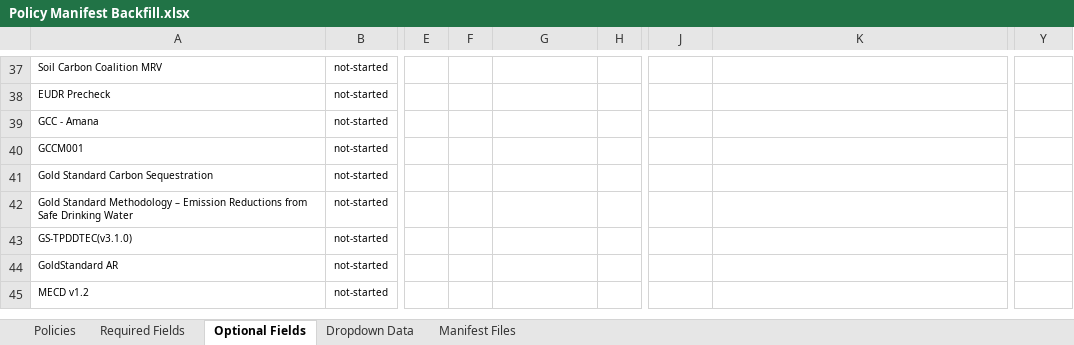
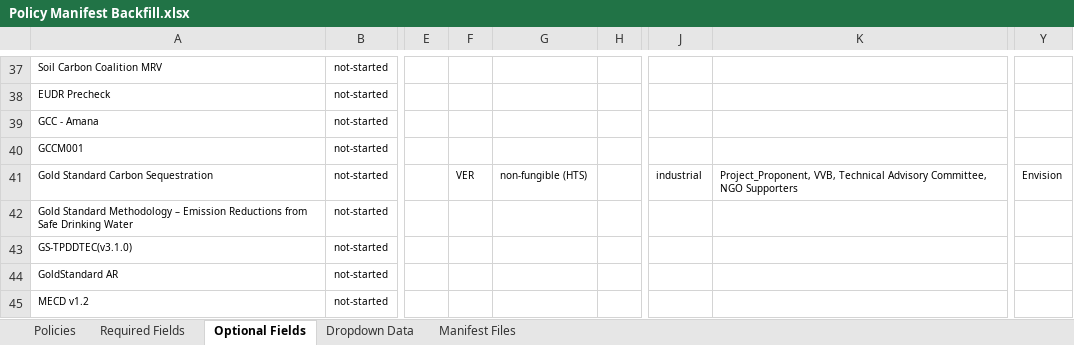
Before and after one commit to swidnikk/guardian, an Excel workbook: Methodology Library/Policy Manifest Backfill.xlsx, sheet Optional Fields, drawn as a sheet; only a part is shown, gaps mark what is left out; values as stored, in another font and other column widths than the file's, no borders; charts and pictures and table styles not drawn; the diff names each change by its address in the sheet, - before the commit and + after, or states it on an @@ line.

```diff
--- a/Methodology Library/Policy Manifest Backfill.xlsx (sheet Optional Fields)
+++ b/Methodology Library/Policy Manifest Backfill.xlsx (sheet Optional Fields)
-F41: (empty)
+F41: VER
-G41: (empty)
+G41: non-fungible (HTS)
-J41: (empty)
+J41: industrial
-K41: (empty)
+K41: Project_Proponent, VVB, Technical Advisory Committee, NGO Supporters
-Y41: (empty)
+Y41: Envision
```
Also changed, not shown: sheet Policies, sheet Required Fields, 1 other file.
